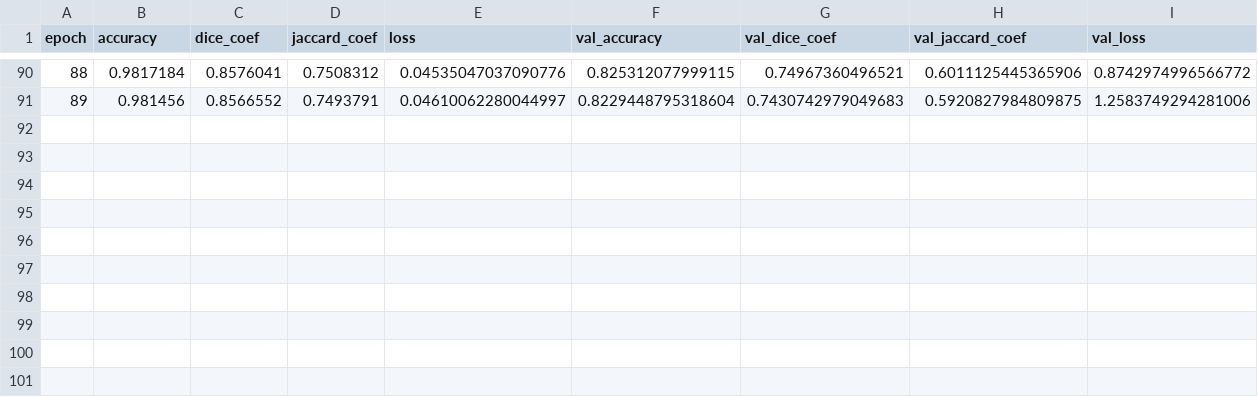
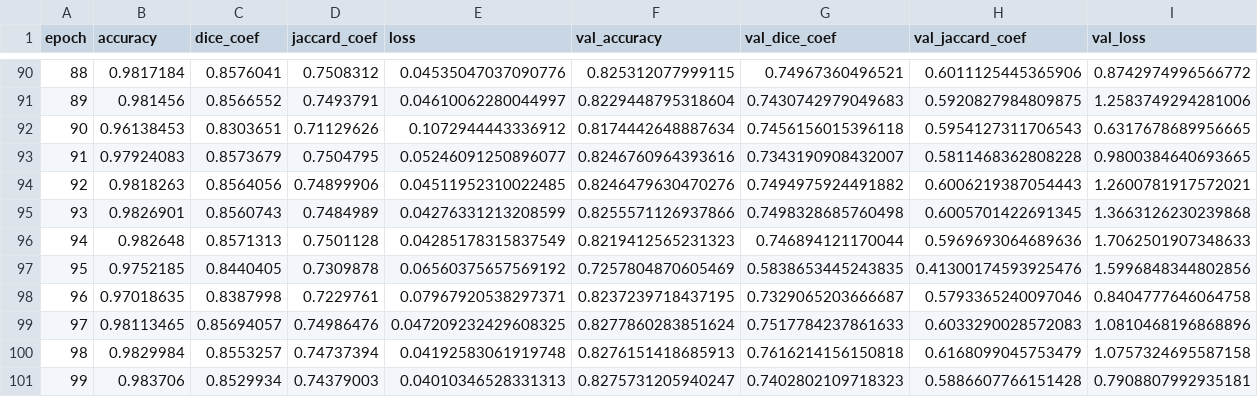
Before and after one commit to RobertVoropaev/InteriorRecognitionSystem, a CSV file: callbacks/Unet_1024_batch_norm_3_06.07_08-53/logger.csv, drawn as a sheet; only a part is shown, gaps mark what is left out; the diff names each change by its address in the sheet, - before the commit and + after, or states it on an @@ line.

```diff
--- a/callbacks/Unet_1024_batch_norm_3_06.07_08-53/logger.csv
+++ b/callbacks/Unet_1024_batch_norm_3_06.07_08-53/logger.csv
+row 92: 90 | 0.96138453 | 0.8303651 | 0.71129626 | 0.1072944443336912 | 0.8174442648887634 | 0.7456156015396118 | 0.5954127311706543 | 0.6317678689956665
+row 93: 91 | 0.97924083 | 0.8573679 | 0.7504795 | 0.05246091250896077 | 0.8246760964393616 | 0.7343190908432007 | 0.5811468362808228 | 0.9800384640693665
+row 94: 92 | 0.9818263 | 0.8564056 | 0.74899906 | 0.04511952310022485 | 0.8246479630470276 | 0.7494975924491882 | 0.6006219387054443 | 1.2600781917572021
+row 95: 93 | 0.9826901 | 0.8560743 | 0.7484989 | 0.04276331213208599 | 0.8255571126937866 | 0.7498328685760498 | 0.6005701422691345 | 1.3663126230239868
+row 96: 94 | 0.982648 | 0.8571313 | 0.7501128 | 0.04285178315837549 | 0.8219412565231323 | 0.746894121170044 | 0.5969693064689636 | 1.7062501907348633
+row 97: 95 | 0.9752185 | 0.8440405 | 0.7309878 | 0.06560375657569192 | 0.7257804870605469 | 0.5838653445243835 | 0.41300174593925476 | 1.5996848344802856
+row 98: 96 | 0.97018635 | 0.8387998 | 0.7229761 | 0.07967920538297371 | 0.8237239718437195 | 0.7329065203666687 | 0.5793365240097046 | 0.8404777646064758
+row 99: 97 | 0.98113465 | 0.85694057 | 0.74986476 | 0.047209232429608325 | 0.8277860283851624 | 0.7517784237861633 | 0.6033290028572083 | 1.0810468196868896
+row 100: 98 | 0.9829984 | 0.8553257 | 0.74737394 | 0.04192583061919748 | 0.8276151418685913 | 0.7616214156150818 | 0.6168099045753479 | 1.0757324695587158
+row 101: 99 | 0.983706 | 0.8529934 | 0.74379003 | 0.04010346528331313 | 0.8275731205940247 | 0.7402802109718323 | 0.5886607766151428 | 0.7908807992935181
```
Also changed, not shown: 15 other files.
